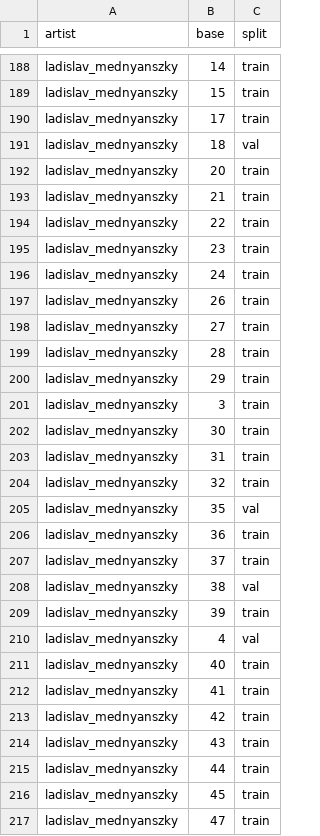
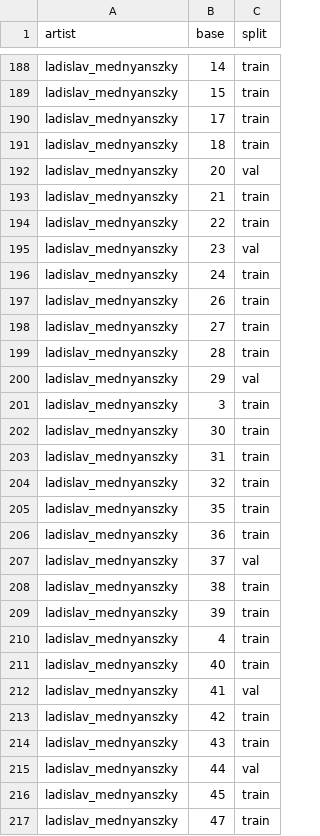
Before and after one commit to katkys/bachelors, a CSV file: DatasetSplitting/SplitMappingFilesCSV/final_train_val_split_mapping_Dataset_A_old.csv, drawn as a sheet; only a part is shown, gaps mark what is left out; the diff covers the shown part only.

Commit message:
updated final train/val split mapping
- decided to use 20% of the train+val data for validation after all (instead of 15%)
- this way it will be comparable to how data was split for 5-fold cv

```diff
--- a/DatasetSplitting/SplitMappingFilesCSV/final_train_val_split_mapping_Dataset_A_old.csv
+++ b/DatasetSplitting/SplitMappingFilesCSV/final_train_val_split_mapping_Dataset_A_old.csv
@@ -190,7 +190,7 @@ ladislav_mednyanszky,15,train
 ladislav_mednyanszky,17,train
-ladislav_mednyanszky,18,val
-ladislav_mednyanszky,20,train
+ladislav_mednyanszky,18,train
+ladislav_mednyanszky,20,val
 ladislav_mednyanszky,21,train
 ladislav_mednyanszky,22,train
-ladislav_mednyanszky,23,train
+ladislav_mednyanszky,23,val
 ladislav_mednyanszky,24,train
@@ -199,3 +199,3 @@ ladislav_mednyanszky,27,train
 ladislav_mednyanszky,28,train
-ladislav_mednyanszky,29,train
+ladislav_mednyanszky,29,val
 ladislav_mednyanszky,3,train
@@ -204,13 +204,13 @@ ladislav_mednyanszky,31,train
 ladislav_mednyanszky,32,train
-ladislav_mednyanszky,35,val
+ladislav_mednyanszky,35,train
 ladislav_mednyanszky,36,train
-ladislav_mednyanszky,37,train
-ladislav_mednyanszky,38,val
+ladislav_mednyanszky,37,val
+ladislav_mednyanszky,38,train
 ladislav_mednyanszky,39,train
-ladislav_mednyanszky,4,val
+ladislav_mednyanszky,4,train
 ladislav_mednyanszky,40,train
-ladislav_mednyanszky,41,train
+ladislav_mednyanszky,41,val
 ladislav_mednyanszky,42,train
 ladislav_mednyanszky,43,train
-ladislav_mednyanszky,44,train
+ladislav_mednyanszky,44,val
 ladislav_mednyanszky,45,train
```
Also changed, not shown: 133 edited cells elsewhere in this file, DatasetSplitting/SplitMappingFilesCSV/final_train_val_split_mapping_Dataset_A.csv, DatasetSplitting/SplitMappingFilesCSV/final_train_val_split_mapping_Dataset_B.csv, 1 other file.
